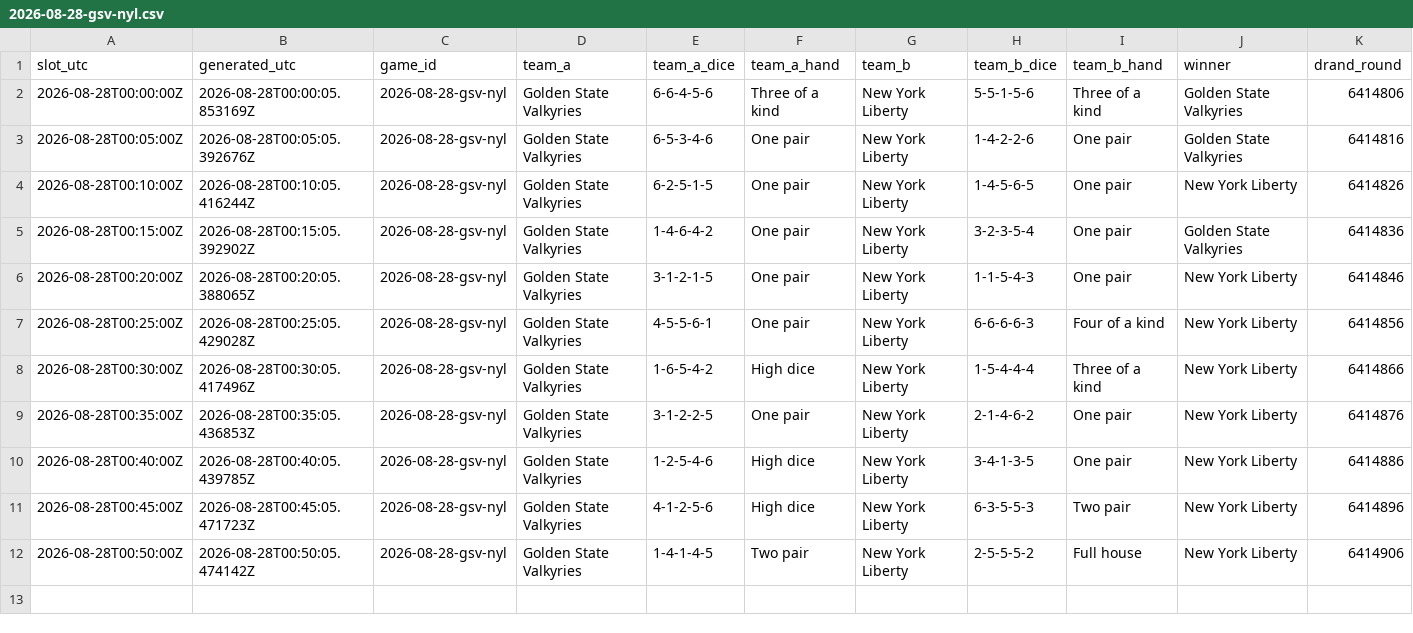
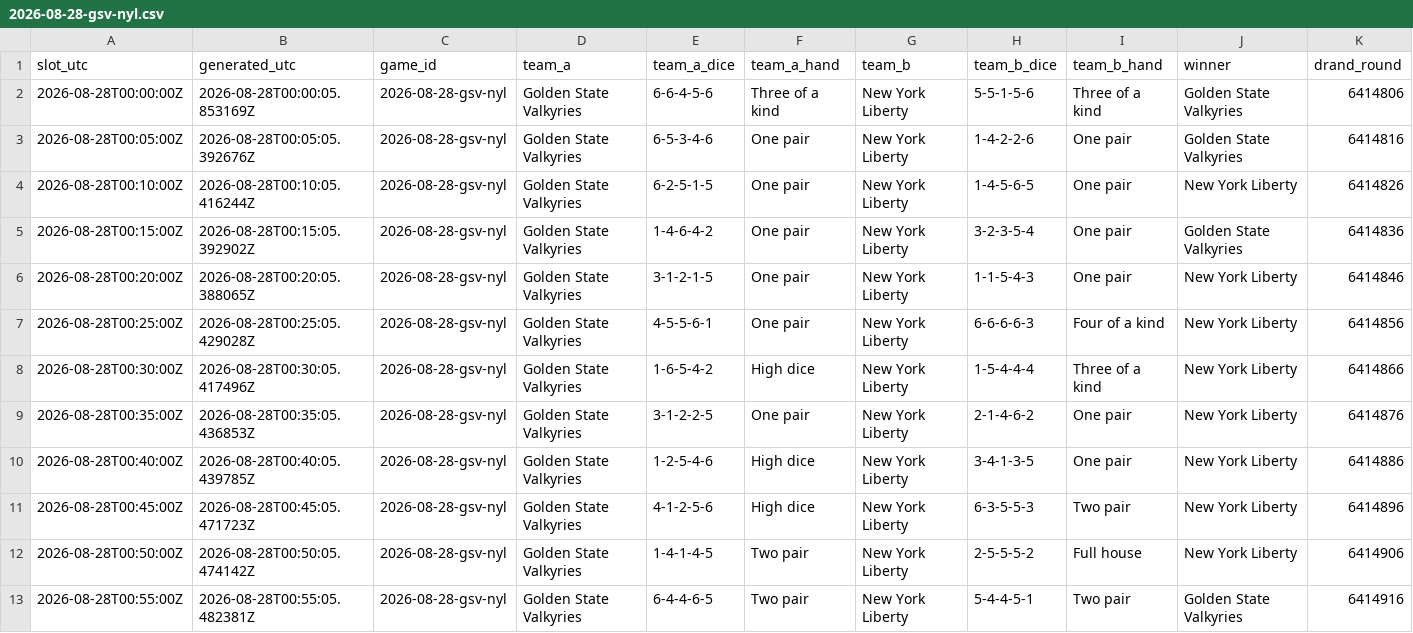
Before and after one commit to shabahren/wnba-dice-poker, a CSV file: data/2026-08-28-gsv-nyl.csv, drawn as a sheet; only a part is shown; rows hold the shown columns only; the diff names each change by its address in the sheet, - before the commit and + after, or states it on an @@ line.

Commit message:
Add real-time Dice Poker result 2026-08-28 00:55 UTC

```diff
--- a/data/2026-08-28-gsv-nyl.csv
+++ b/data/2026-08-28-gsv-nyl.csv
+row 13: 2026-08-28T00:55:00Z | 2026-08-28T00:55:05.482381Z | 2026-08-28-gsv-nyl | Golden State Valkyries | 6-4-4-6-5 | Two pair | New York Liberty | 5-4-4-5-1 | Two pair | Golden State Valkyries | 6414916
```
